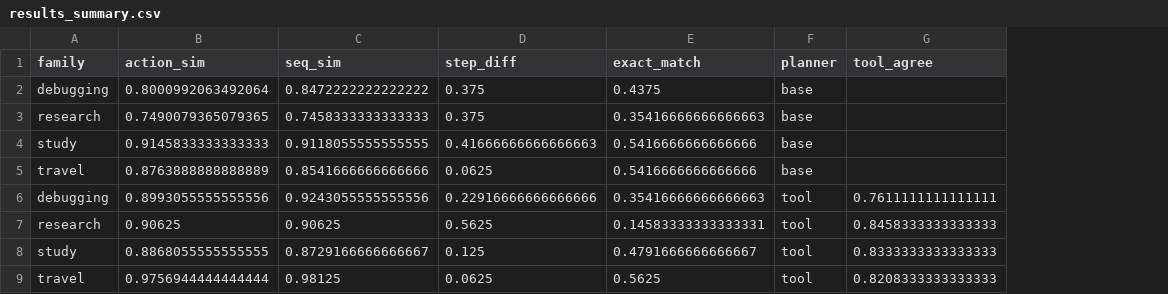
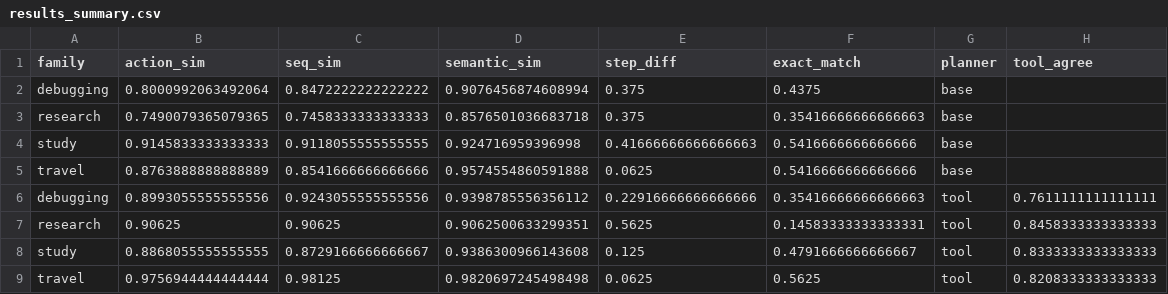
Before and after one commit to SIDEYS/PlanningInstabilityinLLMAgents, a CSV file: data/results_summary.csv, drawn as a sheet; the diff names each change by its address in the sheet, - before the commit and + after, or states it on an @@ line.

```diff
--- a/data/results_summary.csv
+++ b/data/results_summary.csv
+column D (semantic_sim), rows 2-9: 0.9076456874608994 | 0.8576501036683718 | 0.924716959396998 | 0.9574554860591888 | 0.9398785556356112 | 0.9062500633299351 | 0.9386300966143608 | 0.9820697245498498
```
Also changed, not shown: data/pairwise_metrics_base.csv, data/pairwise_metrics_tool.csv, 13 other files.
